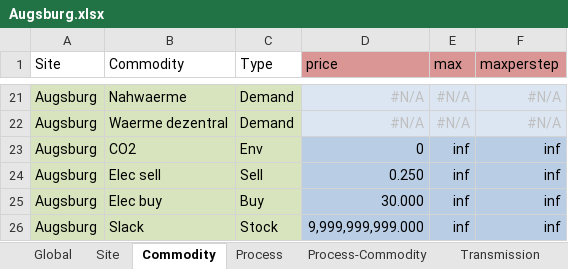
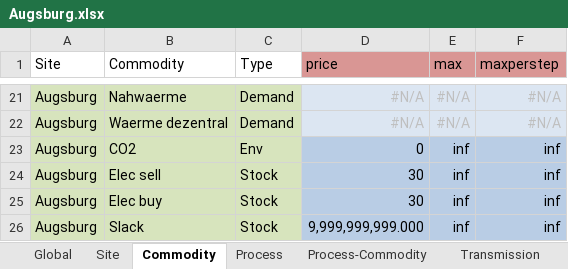
Before and after one commit to AndreasStefan/urbs, an Excel workbook: Augsburg.xlsx, sheet Commodity, drawn as a sheet; only a part is shown, gaps mark what is left out; values as stored, in another font and other column widths than the file's, no borders; conditional formats not drawn; the diff names each change by its address in the sheet, - before the commit and + after, or states it on an @@ line.

```diff
--- a/Augsburg.xlsx (sheet Commodity)
+++ b/Augsburg.xlsx (sheet Commodity)
-C24 (Type): Sell
+C24 (Type): Stock
-D24 (price): 0.250
+D24 (price): 30
-C25 (Type): Buy
+C25 (Type): Stock
-D25 (price): 30.000
+D25 (price): 30
```
Also changed, not shown: sheet Buy-Sell-Price, 1 other file.
